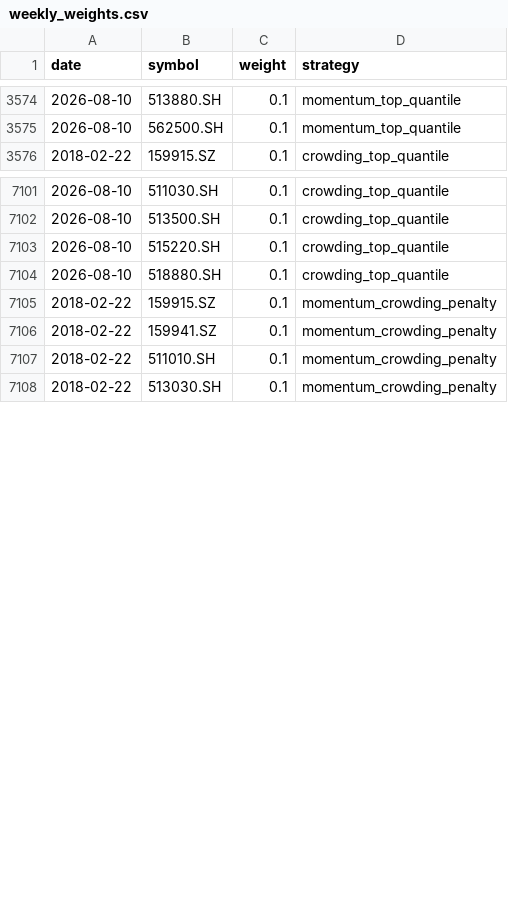
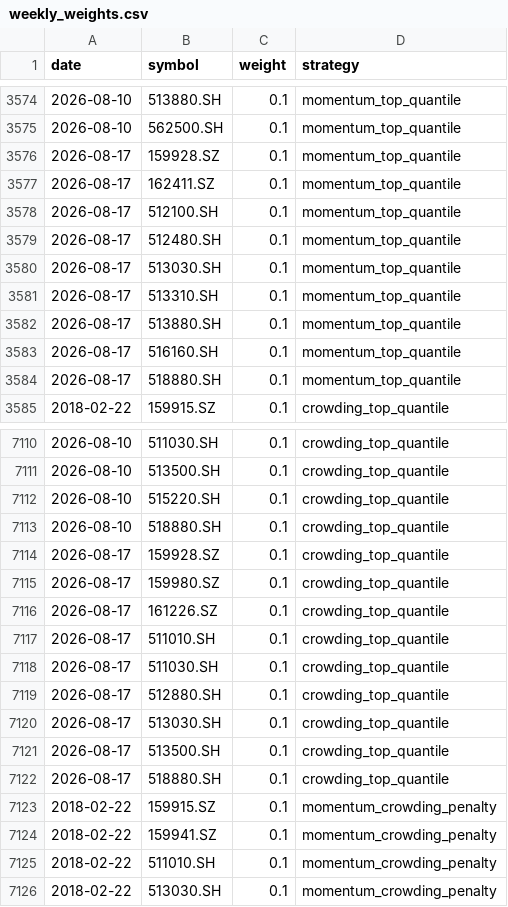
Before and after one commit to ericxuzhesheng/Trading-Crowding-Momentum-Strategy, a CSV file: outputs/tables/weekly_weights.csv, drawn as a sheet; only a part is shown, gaps mark what is left out; the diff covers the shown part only.

```diff
--- a/outputs/tables/weekly_weights.csv
+++ b/outputs/tables/weekly_weights.csv
@@ -3575,2 +3575,11 @@
 2026-08-10,562500.SH,0.1,momentum_top_quantile
+2026-08-17,159928.SZ,0.1,momentum_top_quantile
+2026-08-17,162411.SZ,0.1,momentum_top_quantile
+2026-08-17,512100.SH,0.1,momentum_top_quantile
+2026-08-17,512480.SH,0.1,momentum_top_quantile
+2026-08-17,513030.SH,0.1,momentum_top_quantile
+2026-08-17,513310.SH,0.1,momentum_top_quantile
+2026-08-17,513880.SH,0.1,momentum_top_quantile
+2026-08-17,516160.SH,0.1,momentum_top_quantile
+2026-08-17,518880.SH,0.1,momentum_top_quantile
 2018-02-22,159915.SZ,0.1,crowding_top_quantile
@@ -7104,2 +7113,11 @@
 2026-08-10,518880.SH,0.1,crowding_top_quantile
+2026-08-17,159928.SZ,0.1,crowding_top_quantile
+2026-08-17,159980.SZ,0.1,crowding_top_quantile
+2026-08-17,161226.SZ,0.1,crowding_top_quantile
+2026-08-17,511010.SH,0.1,crowding_top_quantile
+2026-08-17,511030.SH,0.1,crowding_top_quantile
+2026-08-17,512880.SH,0.1,crowding_top_quantile
+2026-08-17,513030.SH,0.1,crowding_top_quantile
+2026-08-17,513500.SH,0.1,crowding_top_quantile
+2026-08-17,518880.SH,0.1,crowding_top_quantile
 2018-02-22,159915.SZ,0.1,momentum_crowding_penalty
```
Also changed, not shown: 18 added rows elsewhere in this file, outputs/tables/factor_ic.csv, outputs/tables/monthly_returns.csv, 14 other files.
